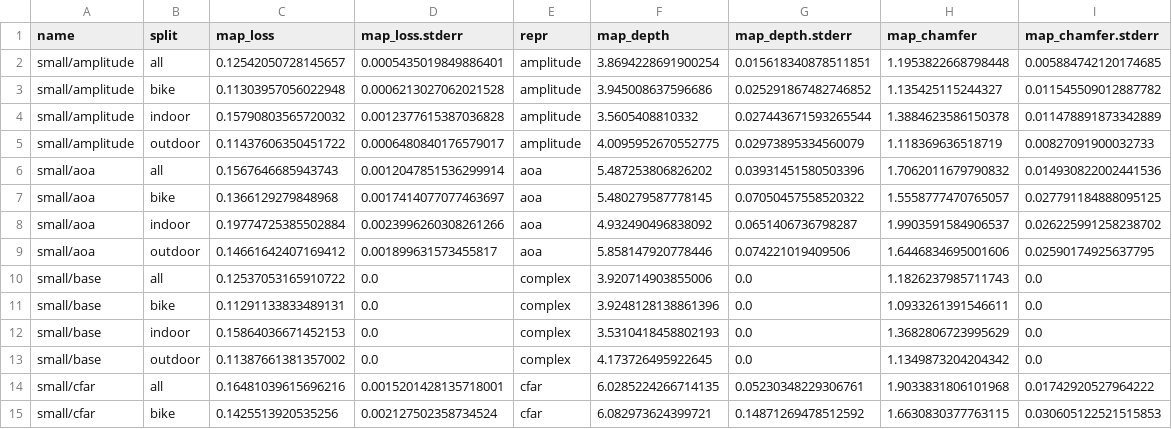
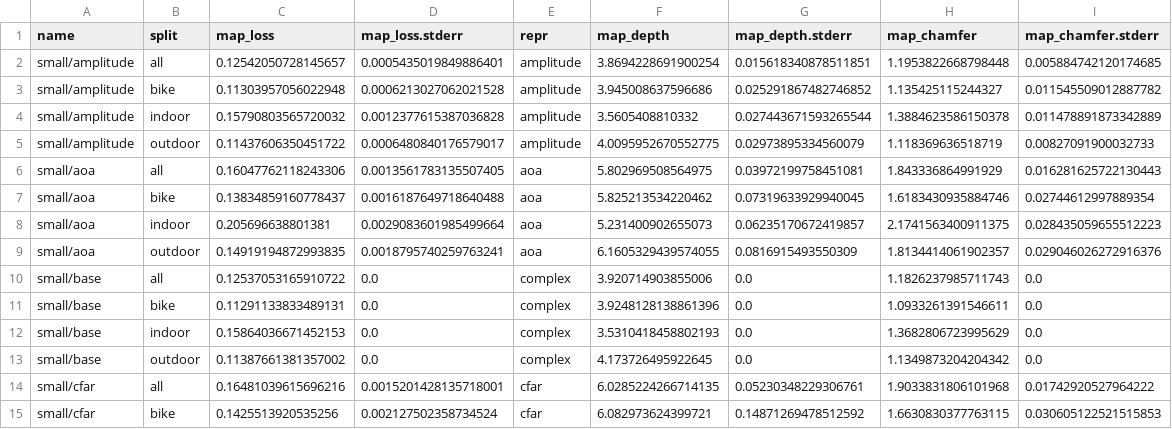
Before and after one commit to RadarML/nrdk, a CSV file: reports/input.csv, drawn as a sheet; only a part is shown.

```diff
--- a/reports/input.csv
+++ b/reports/input.csv
@@ -5,6 +5,6 @@ small/amplitude,indoor,0.15790803565720032,0.0012377615387036828,amplitude,3.560
 small/amplitude,outdoor,0.11437606350451722,0.0006480840176579017,amplitude,4.0095952670552775,0.02973895334560079,1.118369636518719,0.00827091900032733
-small/aoa,all,0.1567646685943743,0.0012047851536299914,aoa,5.487253806826202,0.03931451580503396,1.7062011679790832,0.014930822002441536
-small/aoa,bike,0.1366129279848968,0.0017414077077463697,aoa,5.480279587778145,0.07050457558520322,1.5558777470765057,0.027791184888095125
-small/aoa,indoor,0.19774725385502884,0.0023996260308261266,aoa,4.932490496838092,0.0651406736798287,1.9903591584906537,0.026225991258238702
-small/aoa,outdoor,0.14661642407169412,0.001899631573455817,aoa,5.858147920778446,0.074221019409506,1.6446834695001606,0.02590174925637795
+small/aoa,all,0.16047762118243306,0.0013561783135507405,aoa,5.802969508564975,0.03972199758451081,1.843336864991929,0.016281625722130443
+small/aoa,bike,0.13834859160778437,0.0016187649718640488,aoa,5.825213534220462,0.07319633929940045,1.6183430935884746,0.02744612997889354
+small/aoa,indoor,0.205696638801381,0.0029083601985499664,aoa,5.231400902655073,0.06235170672419857,2.1741563400911375,0.028435059655512223
+small/aoa,outdoor,0.14919194872993835,0.0018795740259763241,aoa,6.1605329439574055,0.0816915493550309,1.8134414061902357,0.029046026272916376
 small/base,all,0.12537053165910722,0.0,complex,3.920714903855006,0.0,1.1826237985711743,0.0
```
Also changed, not shown: 12 other files.
